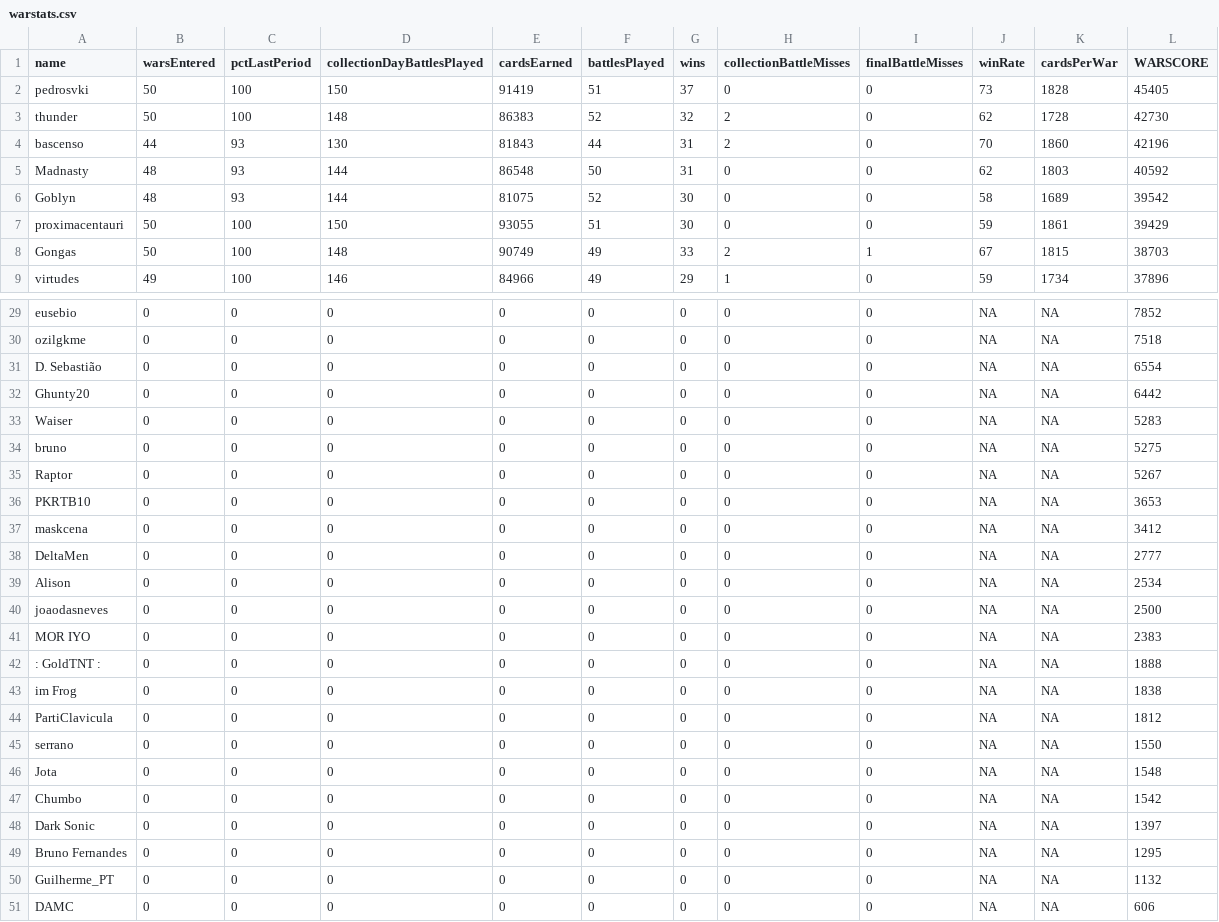
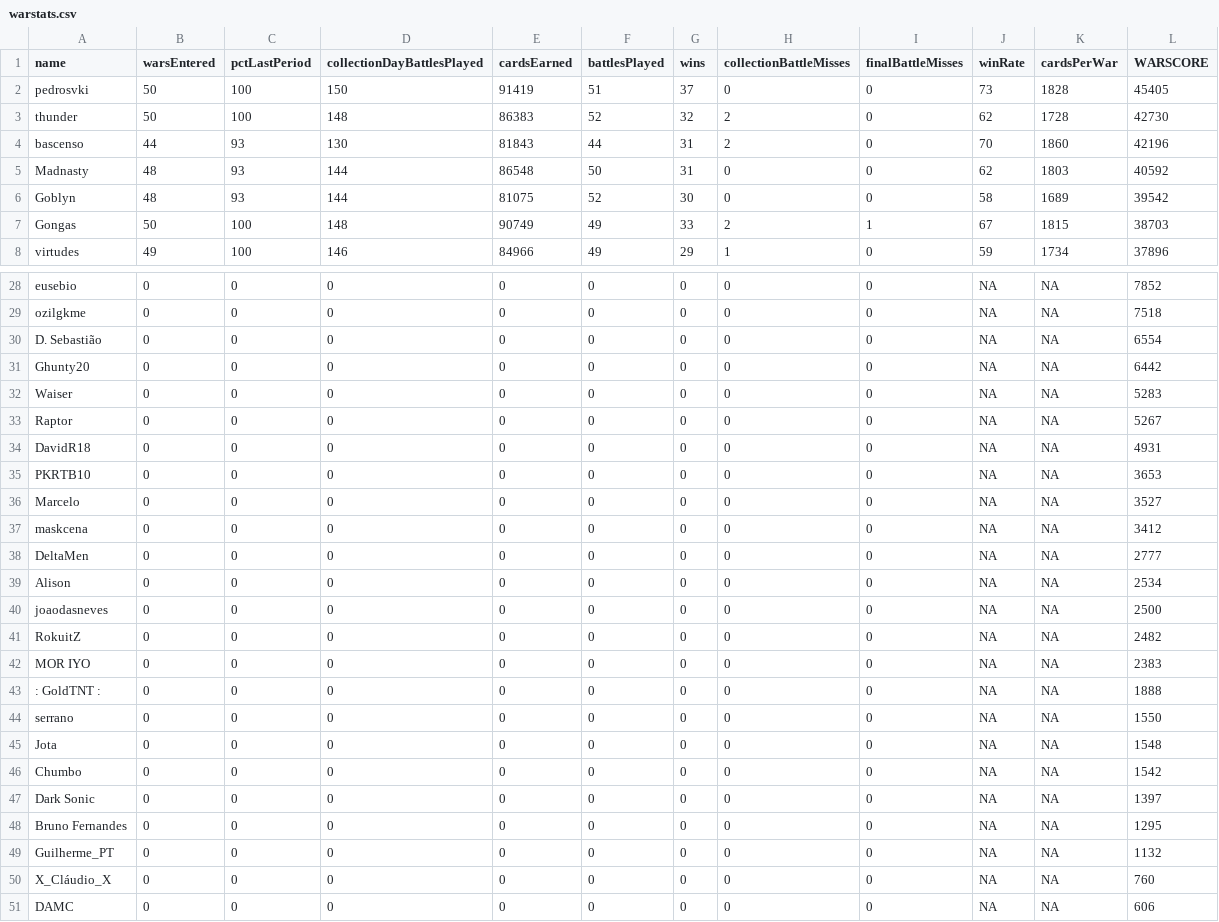
Before and after one commit to bascenso/alkateia, a CSV file: docs/data/warstats.csv, drawn as a sheet; only a part is shown, gaps mark what is left out.

Commit message:
data update

```diff
--- a/docs/data/warstats.csv
+++ b/docs/data/warstats.csv
@@ -6,3 +6,2 @@
 "Goblyn";48;93;144;81075;52;30;0;0;58;1689;39542
-"proximacentauri";50;100;150;93055;51;30;0;0;59;1861;39429
 "Gongas";50;100;148;90749;49;33;2;1;67;1815;38703
@@ -33,5 +32,6 @@
 "Waiser";0;0;0;0;0;0;0;0;NA;NA;5283
-"bruno";0;0;0;0;0;0;0;0;NA;NA;5275
 "Raptor";0;0;0;0;0;0;0;0;NA;NA;5267
+"DavidR18";0;0;0;0;0;0;0;0;NA;NA;4931
 "PKRTB10";0;0;0;0;0;0;0;0;NA;NA;3653
+"Marcelo";0;0;0;0;0;0;0;0;NA;NA;3527
 "maskcena";0;0;0;0;0;0;0;0;NA;NA;3412
@@ -40,6 +40,5 @@
 "joaodasneves";0;0;0;0;0;0;0;0;NA;NA;2500
+"RokuitZ";0;0;0;0;0;0;0;0;NA;NA;2482
 "MOR IYO";0;0;0;0;0;0;0;0;NA;NA;2383
 ": GoldTNT :";0;0;0;0;0;0;0;0;NA;NA;1888
-"im Frog";0;0;0;0;0;0;0;0;NA;NA;1838
-"PartiClavicula";0;0;0;0;0;0;0;0;NA;NA;1812
 "serrano";0;0;0;0;0;0;0;0;NA;NA;1550
@@ -50,2 +49,3 @@
 "Guilherme_PT";0;0;0;0;0;0;0;0;NA;NA;1132
+"X_Cláudio_X";0;0;0;0;0;0;0;0;NA;NA;760
 "DAMC";0;0;0;0;0;0;0;0;NA;NA;606
```
Also changed, not shown: 8 other files.
